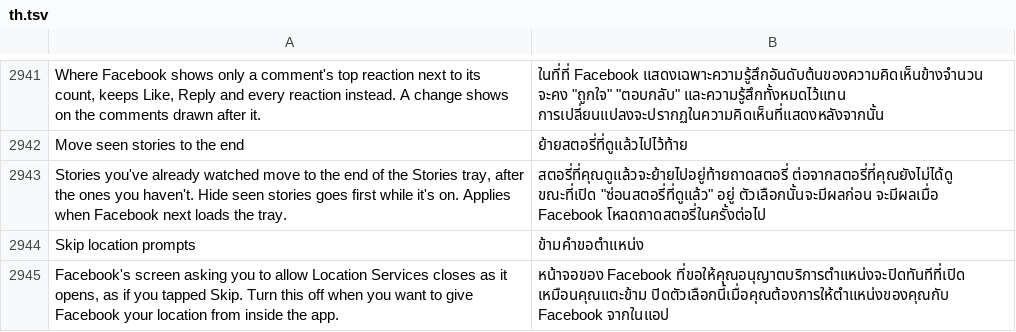
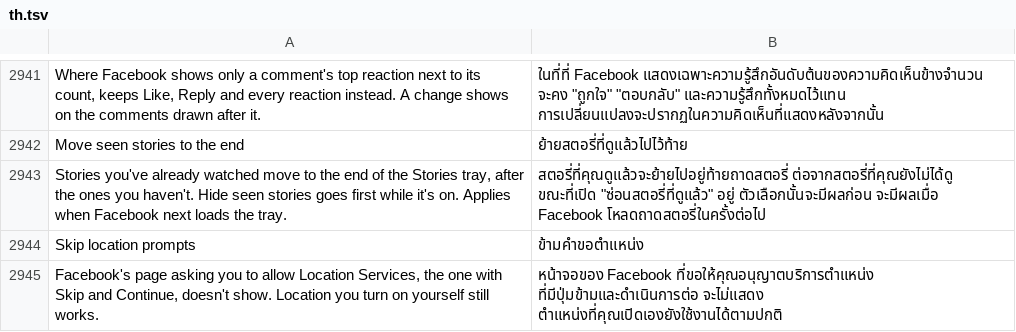
Before and after one commit to SysAdminDoc/HushFacebook, a TSV file: extensions/shared/library/src/main/l10n/th.tsv, drawn as a sheet; only a part is shown, gaps mark what is left out.

Commit message:
Skip the location page at its promotion filter, not the opt-in screen
The page from #498 ("To use Location Services, allow Facebook to
access your location", Skip and Continue) turned out to be a Quick
Promotion for the login interstitial trigger, drawn by
QuickPromotionLoginInterstitialBloksActivity. Reproduced on stock 587
right after a fresh sign-in; it never goes through
DeviceLocationSettingsOptInActivity, which the first version closed.

The promotion only shows while its nxx_location_service_client filter
passes. That filter is the one method taking (FbUserSession,
InterstitialTrigger, ContextualFilter, QuickPromotionDefinition) that
keeps the "location_service" count and checks "pass_word_change". The
hook now goes first in it: the trigger goes to LocationPrompts.skips,
and a yes answers false so the promotion fails and Facebook moves on.

The setting, its default and the switch stay the same. Summary text,
translations, README and the patch description now describe the page.

Refs #498

```diff
--- a/extensions/shared/library/src/main/l10n/th.tsv
+++ b/extensions/shared/library/src/main/l10n/th.tsv
@@ -2944,2 +2944,2 @@ Stories you've already watched move to the end of the Stories tray, after the on
 Skip location prompts	ข้ามคำขอตำแหน่ง
-Facebook's screen asking you to allow Location Services closes as it opens, as if you tapped Skip. Turn this off when you want to give Facebook your location from inside the app.	หน้าจอของ Facebook ที่ขอให้คุณอนุญาตบริการตำแหน่งจะปิดทันทีที่เปิด เหมือนคุณแตะข้าม ปิดตัวเลือกนี้เมื่อคุณต้องการให้ตำแหน่งของคุณกับ Facebook จากในแอป
+Facebook's page asking you to allow Location Services, the one with Skip and Continue, doesn't show. Location you turn on yourself still works.	หน้าจอของ Facebook ที่ขอให้คุณอนุญาตบริการตำแหน่ง ที่มีปุ่มข้ามและดำเนินการต่อ จะไม่แสดง ตำแหน่งที่คุณเปิดเองยังใช้งานได้ตามปกติ
```
Also changed, not shown: extensions/shared/library/src/main/l10n/de.tsv, extensions/shared/library/src/main/l10n/in.tsv, 28 other files.
